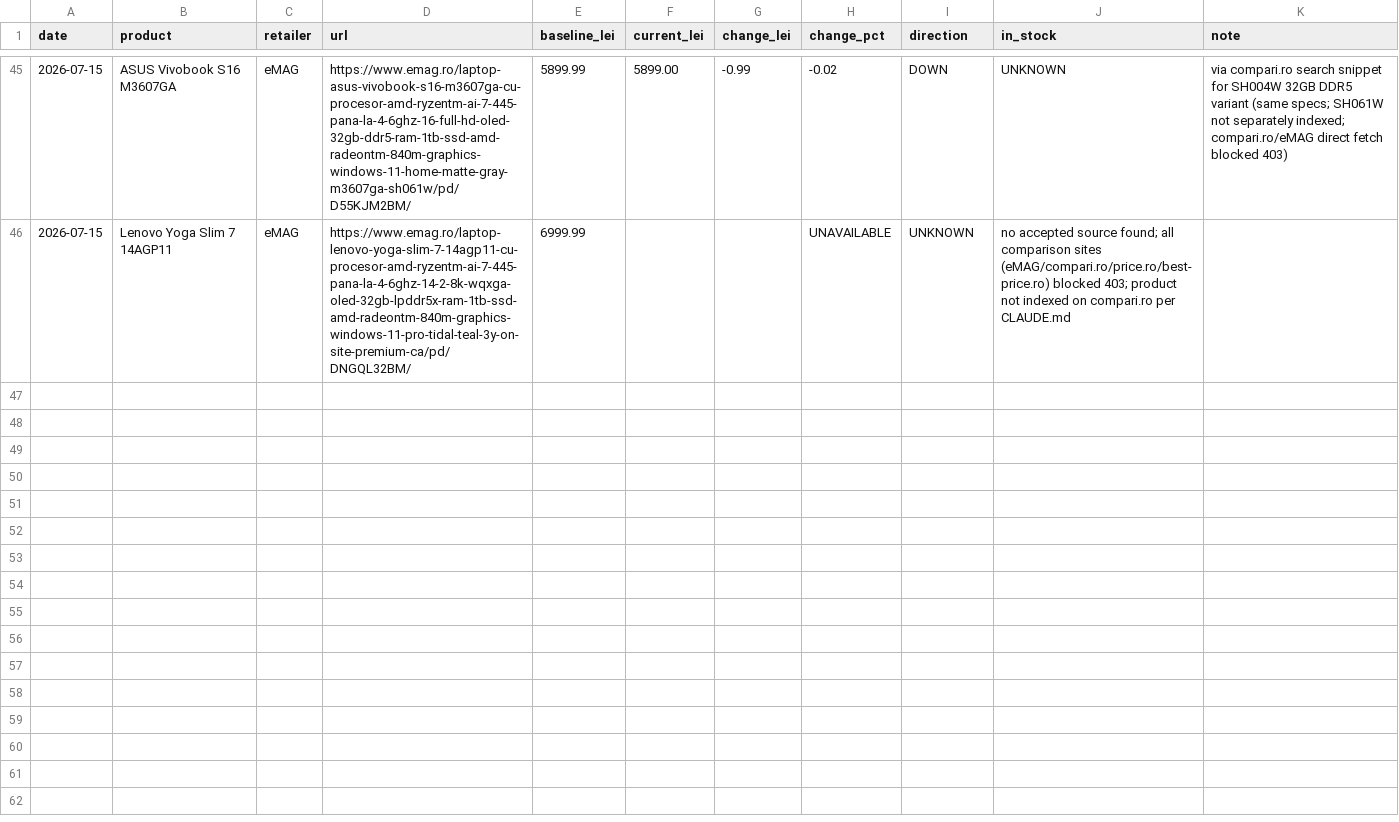
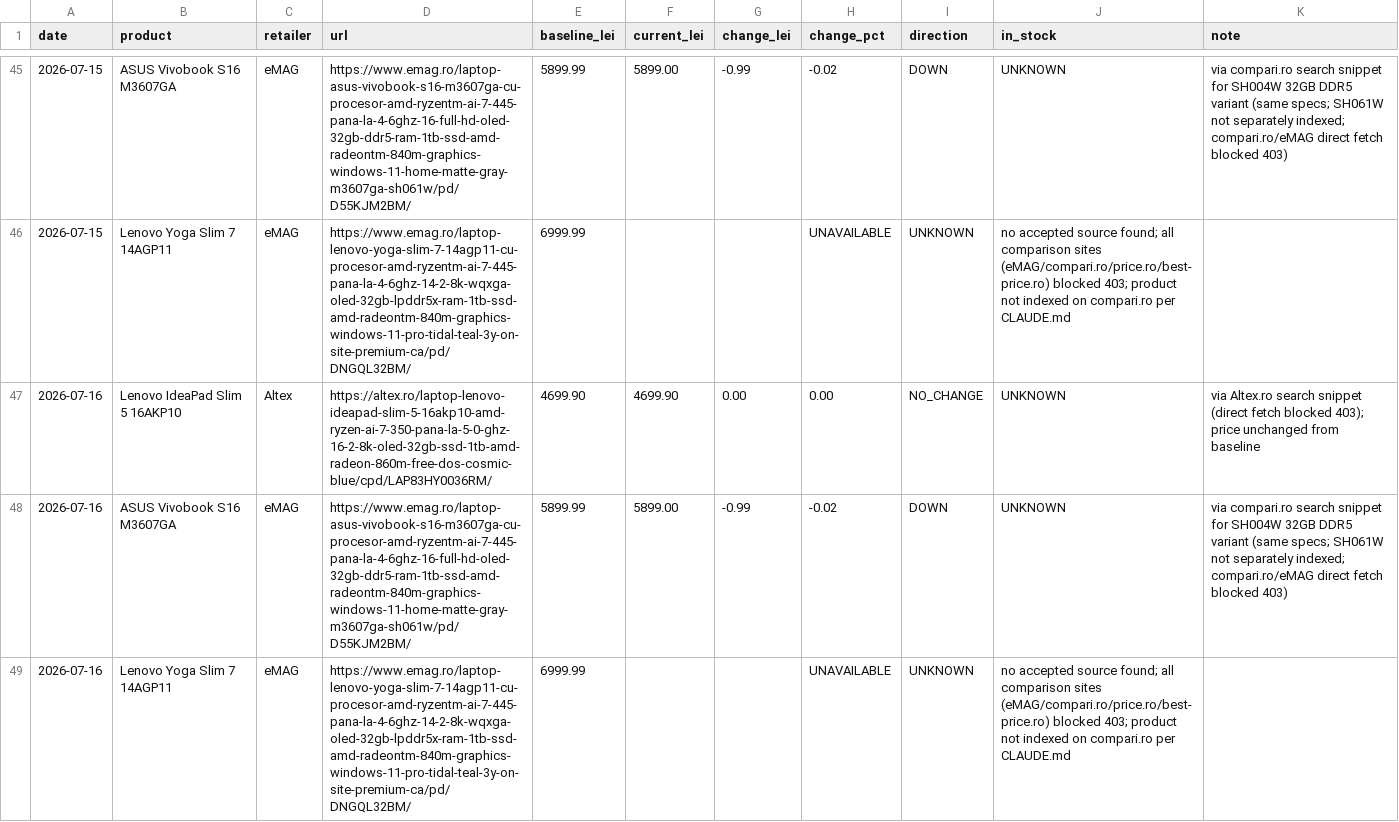
Before and after one commit to anagheioan/laptop-price-monitor, a CSV file: price_history.csv, drawn as a sheet; only a part is shown, gaps mark what is left out; the diff names each change by its address in the sheet, - before the commit and + after, or states it on an @@ line.

Commit message:
Price check 2026-07-16

```diff
--- a/price_history.csv
+++ b/price_history.csv
+row 47: 2026-07-16 | Lenovo IdeaPad Slim 5 16AKP10 | Altex | https://altex.ro/laptop-lenovo-ideapad-slim-5-16akp10-amd-ryzen-ai-7-350-pana-la-5-0-ghz-16-2-8k-oled-32gb-ssd-1tb-amd-radeon-860m-free-dos-cosmic-blue/cpd/LAP83HY0036RM/ | 4699.90 | 4699.90 | 0.00 | 0.00 | NO_CHANGE | UNKNOWN | via Altex.ro search snippet (direct fetch blocked 403); price unchanged from baseline
+row 48: 2026-07-16 | ASUS Vivobook S16 M3607GA | eMAG | https://www.emag.ro/laptop-asus-vivobook-s16-m3607ga-cu-procesor-amd-ryzentm-ai-7-445-pana-la-4-6ghz-16-full-hd-oled-32gb-ddr5-ram-1tb-ssd-amd-radeontm-840m-graphics-windows-11-home-matte-gray-m3607ga-sh061w/pd/D55KJM2BM/ | 5899.99 | 5899.00 | -0.99 | -0.02 | DOWN | UNKNOWN | via compari.ro search snippet for SH004W 32GB DDR5 variant (same specs; SH061W not separately indexed; compari.ro/eMAG direct fetch blocked 403)
+row 49: 2026-07-16 | Lenovo Yoga Slim 7 14AGP11 | eMAG | https://www.emag.ro/laptop-lenovo-yoga-slim-7-14agp11-cu-procesor-amd-ryzentm-ai-7-445-pana-la-4-6ghz-14-2-8k-wqxga-oled-32gb-lpddr5x-ram-1tb-ssd-amd-radeontm-840m-graphics-windows-11-pro-tidal-teal-3y-on-site-premium-ca/pd/DNGQL32BM/ | 6999.99 |  |  | UNAVAILABLE | UNKNOWN | no accepted source found; all comparison sites (eMAG/compari.ro/price.ro/best-price.ro) blocked 403; product not indexed on compari.ro per CLAUDE.md
```
Also changed, not shown: 1 other file.
